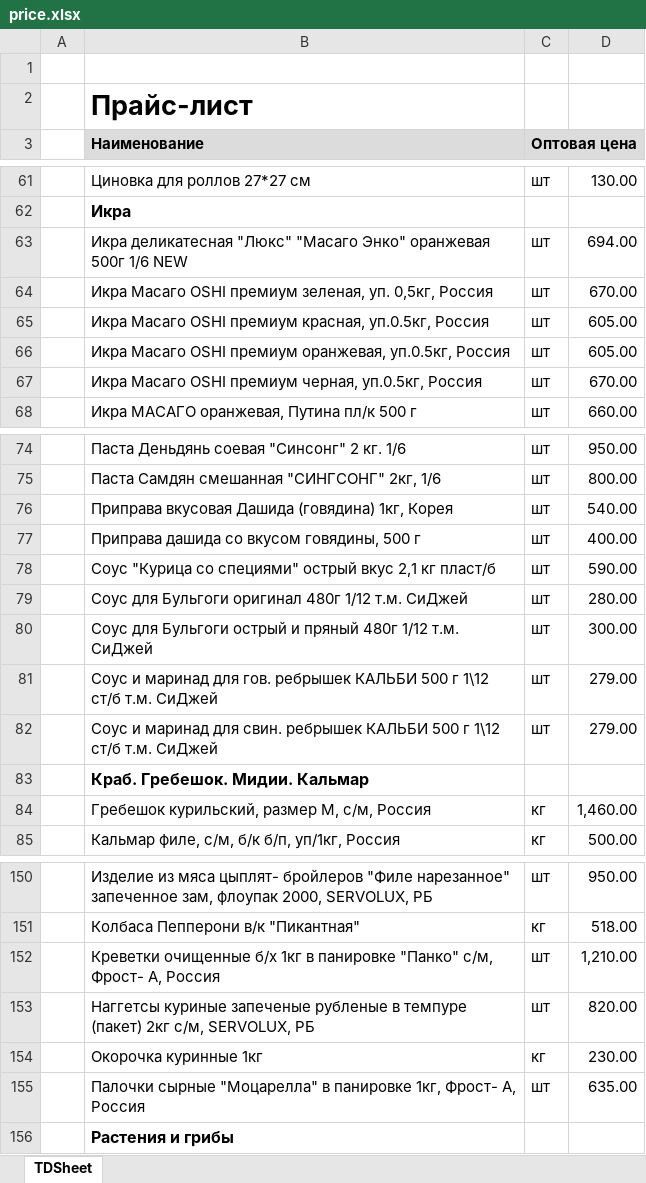
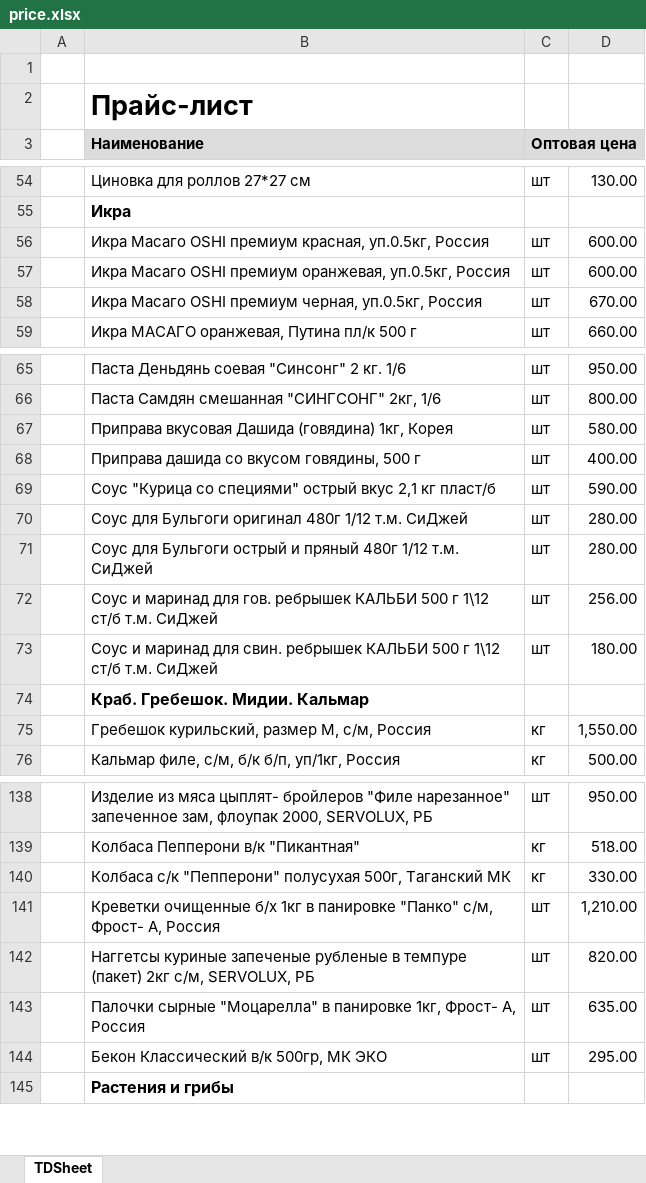
Before and after one commit to khasanov2307/tg2, an Excel workbook: price.xlsx, sheet TDSheet, drawn as a sheet; only a part is shown, gaps mark what is left out; values as stored, in another font and other column widths than the file's, no borders; charts and pictures not drawn; removed rows and columns are numbered as before the commit, all else as after; the diff covers the shown part only; the diff names each change by its address in the sheet, - before the commit and + after, or states it on an @@ line.

```diff
--- a/price.xlsx (sheet TDSheet)
+++ b/price.xlsx (sheet TDSheet)
-row 63:  | Икра деликатесная "Люкс" "Масаго Энко" оранжевая 500г 1/6 NEW | шт | 694.00
-row 64:  | Икра Масаго OSHI премиум зеленая, уп. 0,5кг, Россия | шт | 670.00
-D56:D57: 605.00
+D56:D57: 600.00
-D67: 540.00
+D67: 580.00
-D71: 300.00
+D71: 280.00
-D72: 279.00
+D72: 256.00
-D73: 279.00
+D73: 180.00
-D75: 1,460.00
+D75: 1,550.00
+row 140:  | Колбаса с/к "Пепперони" полусухая 500г, Таганский МК | кг | 330.00
-row 154:  | Окорочка куринные 1кг | кг | 230.00
@@ row 145 moved to row 144: Бекон Классический в/к 500гр, МК ЭКО @@
```
Also changed, not shown: 6 added rows, 17 removed rows and 12 edited cells elsewhere in this sheet, 1 other file.
